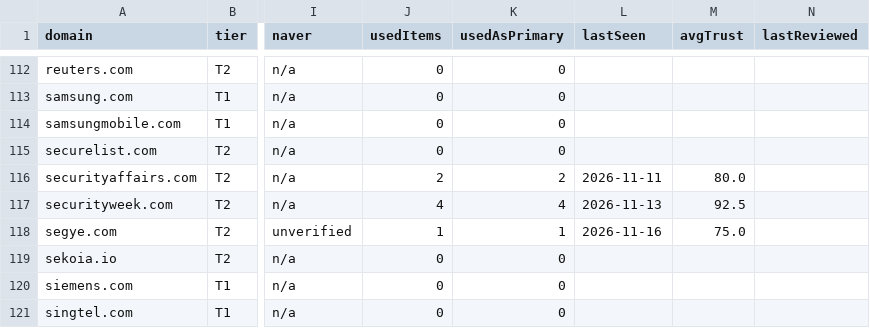
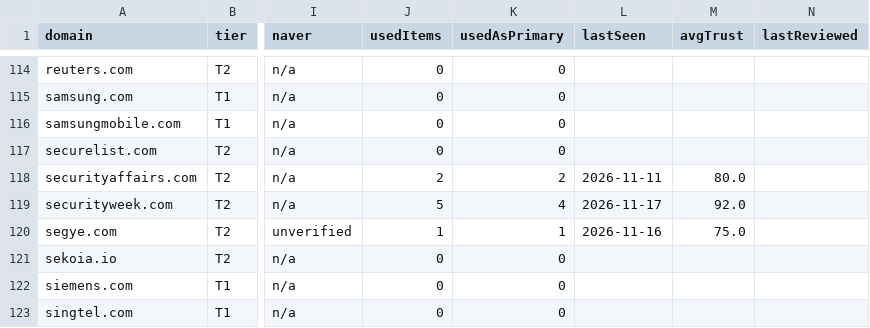
Before and after one commit to hosoons/threatprism, a CSV file: data/sources/registry.csv, drawn as a sheet; only a part is shown, gaps mark what is left out; addresses are those after the commit; the diff covers the shown part only; the diff names each change by its address in the sheet, - before the commit and + after, or states it on an @@ line.

```diff
--- a/data/sources/registry.csv
+++ b/data/sources/registry.csv
-J119 (usedItems): 4
+J119 (usedItems): 5
-L119 (lastSeen): 2026-11-13
+L119 (lastSeen): 2026-11-17
-M119 (avgTrust): 92.5
+M119 (avgTrust): 92.0
```
Also changed, not shown: 2 added rows and 50 edited cells elsewhere in this file, 9 other files.
